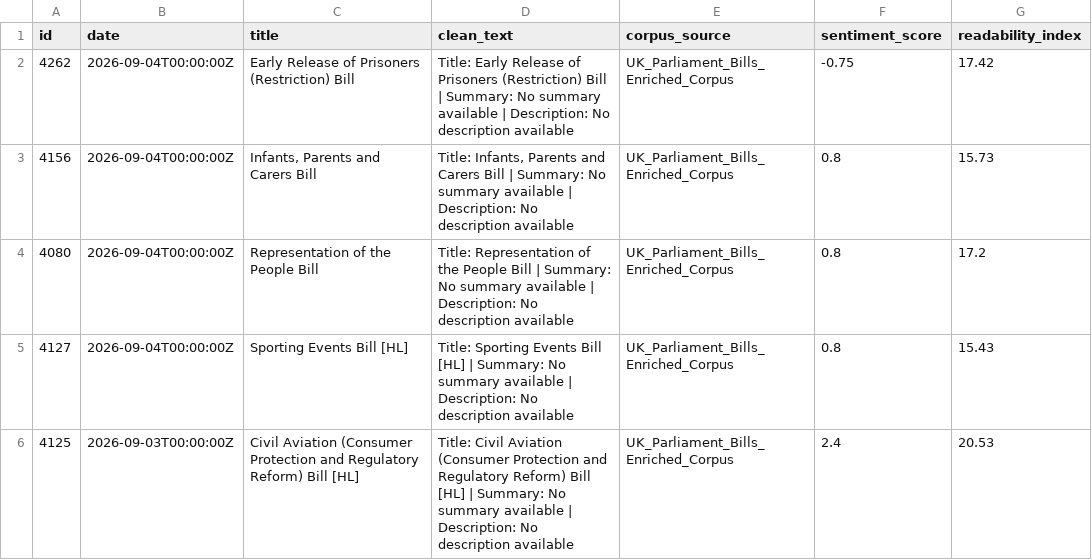
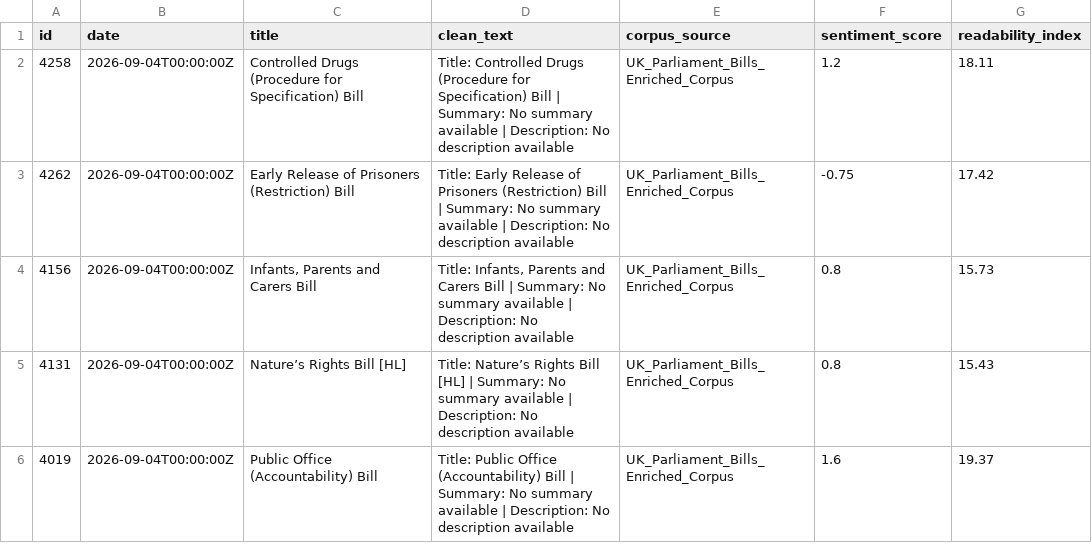
Before and after one commit to velvetcod3/AbyssDataLabs, a CSV file: other_general/other_general_sample_5rows.csv, drawn as a sheet.

```diff
--- a/other_general/other_general_sample_5rows.csv
+++ b/other_general/other_general_sample_5rows.csv
@@ -1,6 +1,6 @@
 id,date,title,clean_text,corpus_source,sentiment_score,readability_index
+4258,2026-09-04T00:00:00Z,Controlled Drugs (Procedure for Specification) Bill,Title: Controlled Drugs (Procedure for Specification) Bill | Summary: No summary available | Description: No description available,UK_Parliament_Bills_Enriched_Corpus,1.2,18.11
 4262,2026-09-04T00:00:00Z,Early Release of Prisoners (Restriction) Bill,Title: Early Release of Prisoners (Restriction) Bill | Summary: No summary available | Description: No description available,UK_Parliament_Bills_Enriched_Corpus,-0.75,17.42
 4156,2026-09-04T00:00:00Z,"Infants, Parents and Carers Bill","Title: Infants, Parents and Carers Bill | Summary: No summary available | Description: No description available",UK_Parliament_Bills_Enriched_Corpus,0.8,15.73
-4080,2026-09-04T00:00:00Z,Representation of the People Bill,Title: Representation of the People Bill | Summary: No summary available | Description: No description available,UK_Parliament_Bills_Enriched_Corpus,0.8,17.2
-4127,2026-09-04T00:00:00Z,Sporting Events Bill [HL],Title: Sporting Events Bill [HL] | Summary: No summary available | Description: No description available,UK_Parliament_Bills_Enriched_Corpus,0.8,15.43
-4125,2026-09-03T00:00:00Z,Civil Aviation (Consumer Protection and Regulatory Reform) Bill [HL],Title: Civil Aviation (Consumer Protection and Regulatory Reform) Bill [HL] | Summary: No summary available | Description: No description available,UK_Parliament_Bills_Enriched_Corpus,2.4,20.53
+4131,2026-09-04T00:00:00Z,Nature’s Rights Bill [HL],Title: Nature’s Rights Bill [HL] | Summary: No summary available | Description: No description available,UK_Parliament_Bills_Enriched_Corpus,0.8,15.43
+4019,2026-09-04T00:00:00Z,Public Office (Accountability) Bill,Title: Public Office (Accountability) Bill | Summary: No summary available | Description: No description available,UK_Parliament_Bills_Enriched_Corpus,1.6,19.37
```
Also changed, not shown: defense_procurement/defense_procurement_feed.csv, defense_procurement/defense_procurement_sample_5rows.csv, 15 other files.
